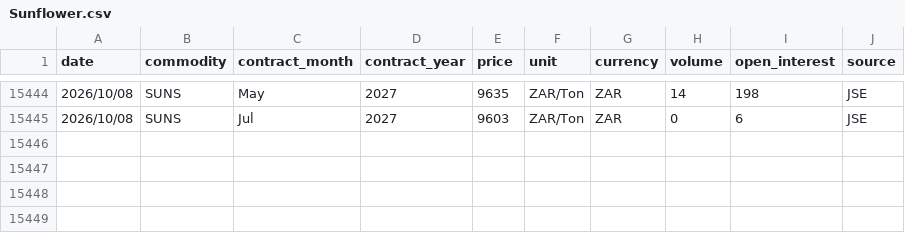
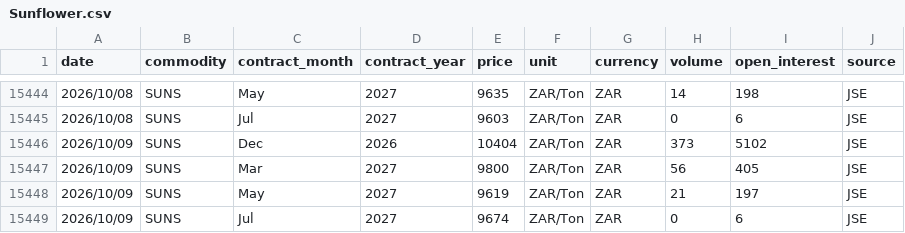
Before and after one commit to GrainDataIntelligence/grain-data-intelligence, a CSV file: charting-react/public/data/price_history/Sunflower.csv, drawn as a sheet; only a part is shown, gaps mark what is left out; the diff names each change by its address in the sheet, - before the commit and + after, or states it on an @@ line.

Commit message:
Update AGR price history through October 9, 2026

```diff
--- a/charting-react/public/data/price_history/Sunflower.csv
+++ b/charting-react/public/data/price_history/Sunflower.csv
+row 15446: 2026/10/09 | SUNS | Dec | 2026 | 10404 | ZAR/Ton | ZAR | 373 | 5102 | JSE
+row 15447: 2026/10/09 | SUNS | Mar | 2027 | 9800 | ZAR/Ton | ZAR | 56 | 405 | JSE
+row 15448: 2026/10/09 | SUNS | May | 2027 | 9619 | ZAR/Ton | ZAR | 21 | 197 | JSE
+row 15449: 2026/10/09 | SUNS | Jul | 2027 | 9674 | ZAR/Ton | ZAR | 0 | 6 | JSE
```
Also changed, not shown: 3 other files.
